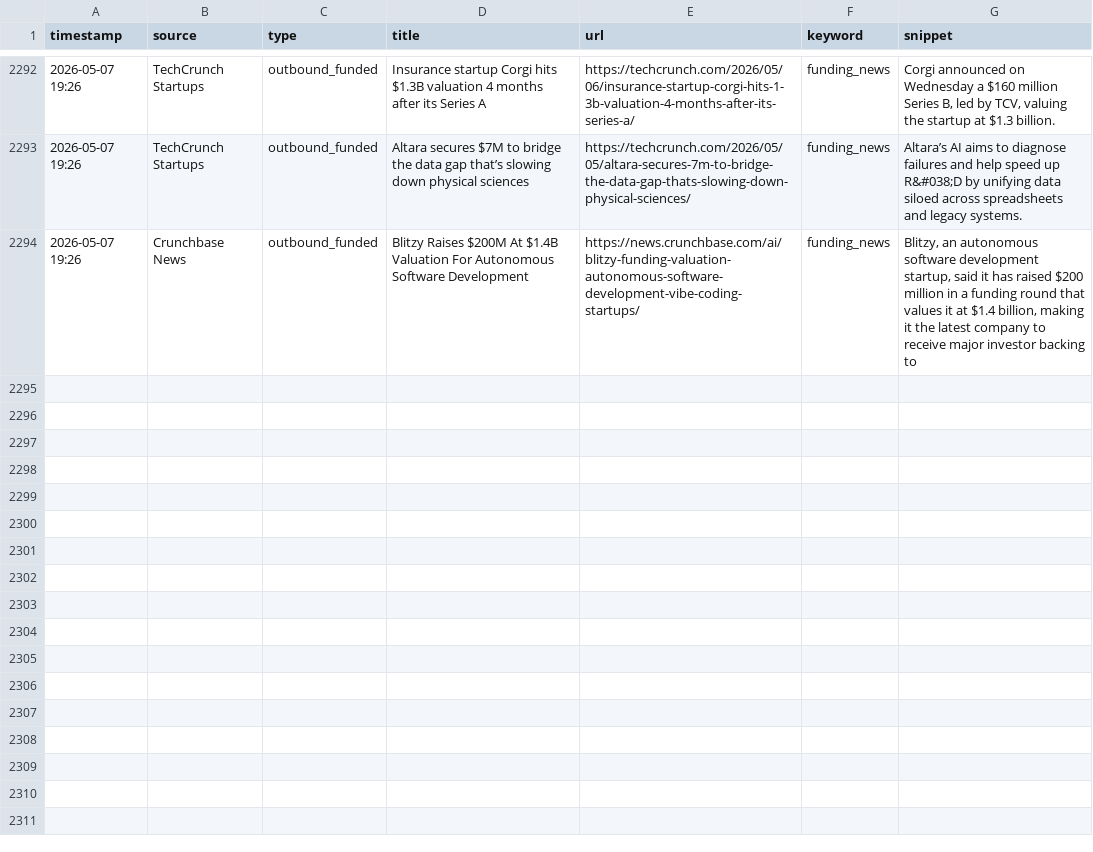
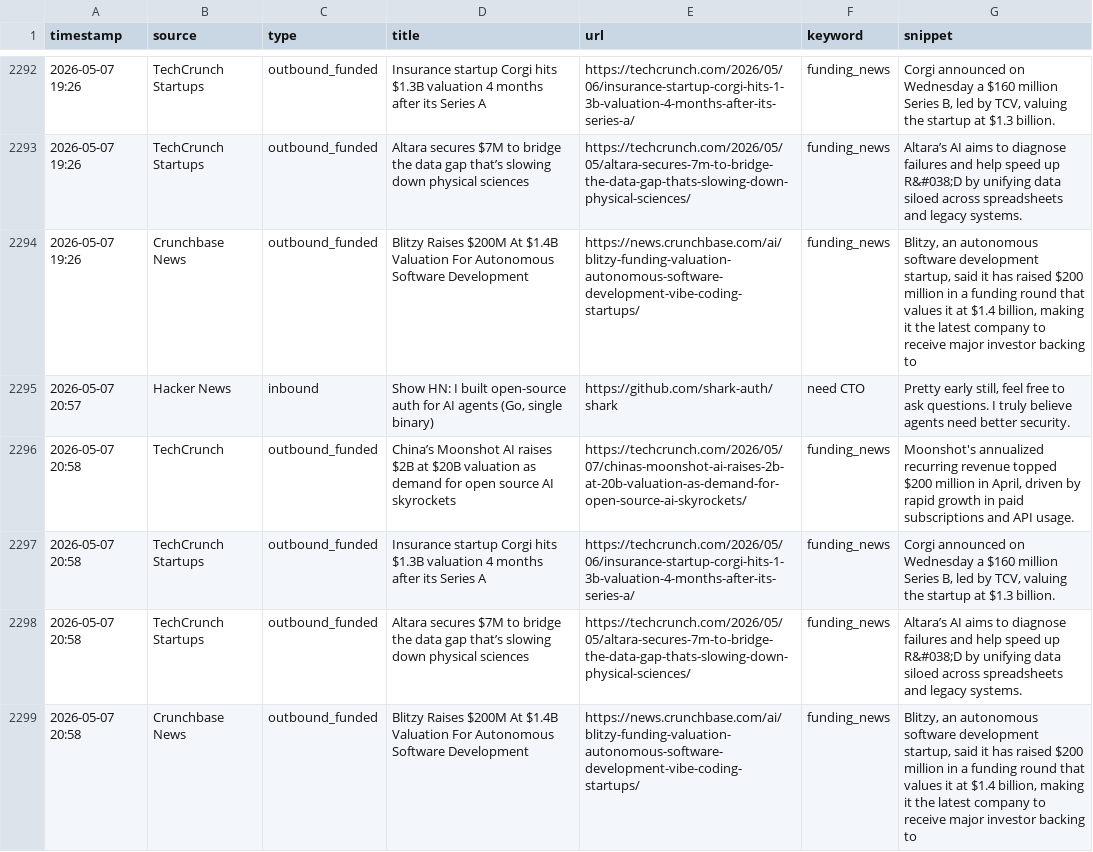
Before and after one commit to rajcreates/mvp-lead-system, a CSV file: leads.csv, drawn as a sheet; only a part is shown, gaps mark what is left out; the diff names each change by its address in the sheet, - before the commit and + after, or states it on an @@ line.

```diff
--- a/leads.csv
+++ b/leads.csv
+row 2295: 2026-05-07 20:57 | Hacker News | inbound | Show HN: I built open-source auth for AI agents (Go, single binary) | https://github.com/shark-auth/shark | need CTO | Pretty early still, feel free to ask questions. I truly believe agents need better security.
+row 2296: 2026-05-07 20:58 | TechCrunch | outbound_funded | China’s Moonshot AI raises $2B at $20B valuation as demand for open source AI skyrockets | https://techcrunch.com/2026/05/07/chinas-moonshot-ai-raises-2b-at-20b-valuation-as-demand-for-open-source-ai-skyrockets/ | funding_news | Moonshot's annualized recurring revenue topped $200 million in April, driven by rapid growth in paid subscriptions and API usage.
+row 2297: 2026-05-07 20:58 | TechCrunch Startups | outbound_funded | Insurance startup Corgi hits $1.3B valuation 4 months after its Series A | https://techcrunch.com/2026/05/06/insurance-startup-corgi-hits-1-3b-valuation-4-months-after-its-series-a/ | funding_news | Corgi announced on Wednesday a $160 million Series B, led by TCV, valuing the startup at $1.3 billion.
+row 2298: 2026-05-07 20:58 | TechCrunch Startups | outbound_funded | Altara secures $7M to bridge the data gap that’s slowing down physical sciences | https://techcrunch.com/2026/05/05/altara-secures-7m-to-bridge-the-data-gap-thats-slowing-down-physical-sciences/ | funding_news | Altara’s AI aims to diagnose failures and help speed up R&#038;D by unifying data siloed across spreadsheets and legacy systems.
+row 2299: 2026-05-07 20:58 | Crunchbase News | outbound_funded | Blitzy Raises $200M At $1.4B Valuation For Autonomous Software Development | https://news.crunchbase.com/ai/blitzy-funding-valuation-autonomous-software-development-vibe-coding-startups/ | funding_news | Blitzy, an autonomous software development startup, said it has raised $200 million in a funding round that values it at $1.4 billion, making it the latest company to receive major investor backing to
```
Also changed, not shown: 1 other file.
